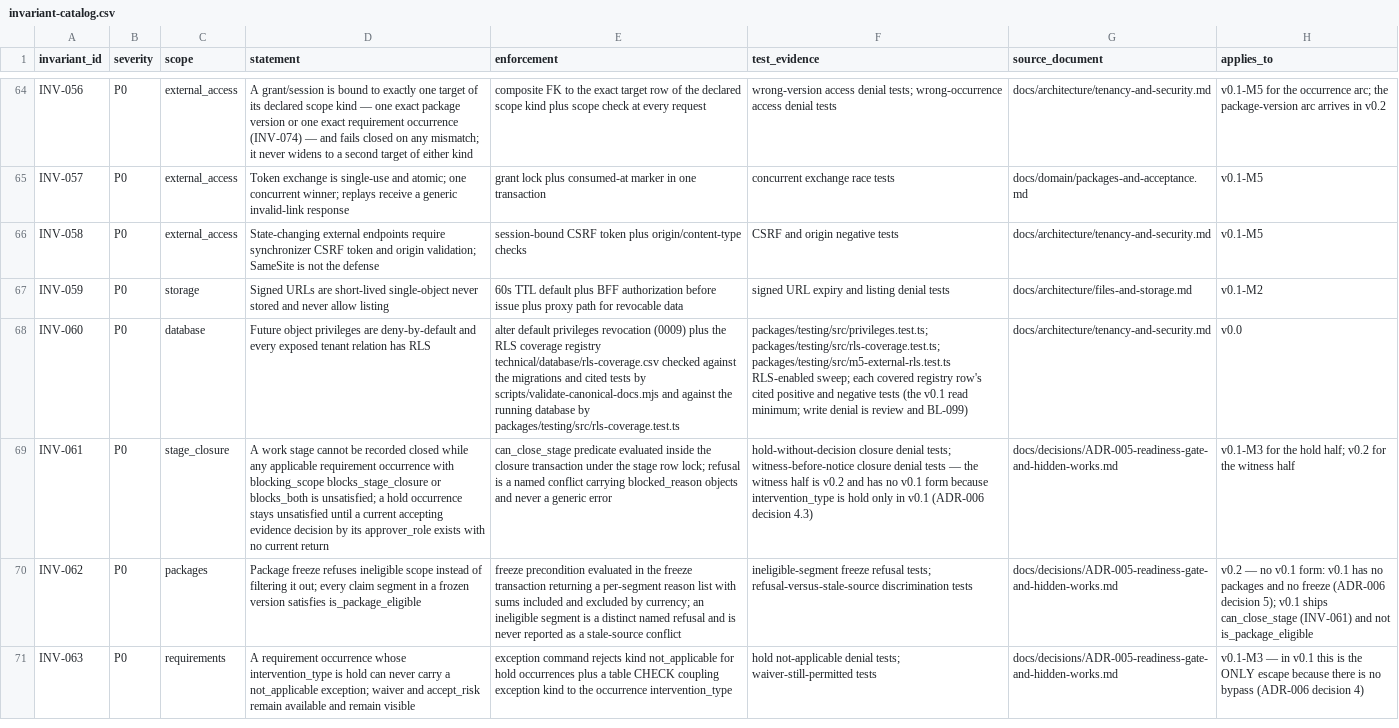
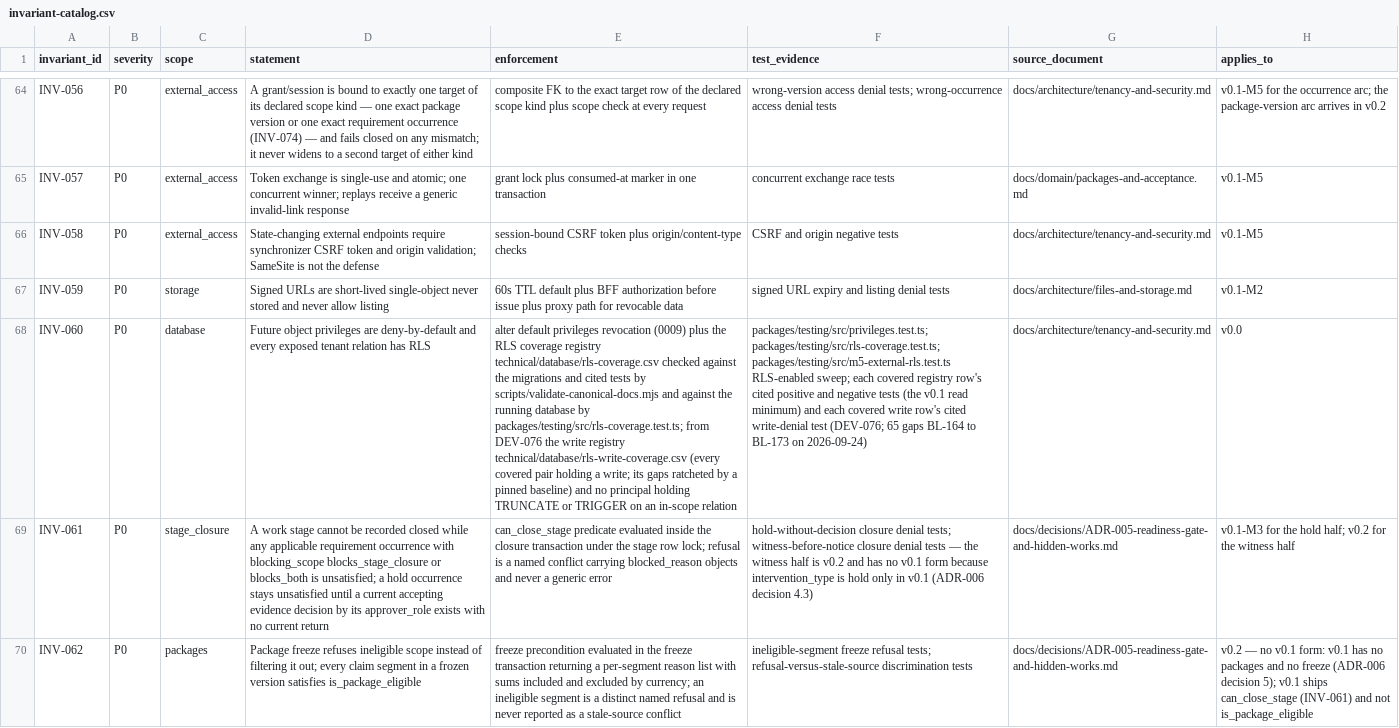
Before and after one commit to akisly/go-proceed, a CSV file: technical/database/invariant-catalog.csv, drawn as a sheet; only a part is shown, gaps mark what is left out; the shorter side is filled out with more unchanged rows; the diff names each change by its address in the sheet, - before the commit and + after, or states it on an @@ line.

```diff
--- a/technical/database/invariant-catalog.csv
+++ b/technical/database/invariant-catalog.csv
-E68 (enforcement): …database by packages/testing/src/rls-coverage.test.ts
+E68 (enforcement): …database by packages/testing/src/rls-coverage.test.ts; from DEV-076 the write registry technical/database/rls-write-coverage.csv (every covered pair holding a write; its gaps ratcheted by a pinned baseline) and no principal holding TRUNCATE or TRIGGER on an in-scope relation
-F68 (test_evidence): …v0.1 read minimum; write denial is review and BL-099)
+F68 (test_evidence): …v0.1 read minimum) and each covered write row's cited write-denial test (DEV-076; 65 gaps BL-164 to BL-173 on 2026-09-24)
```
Also changed, not shown: 12 other files.
